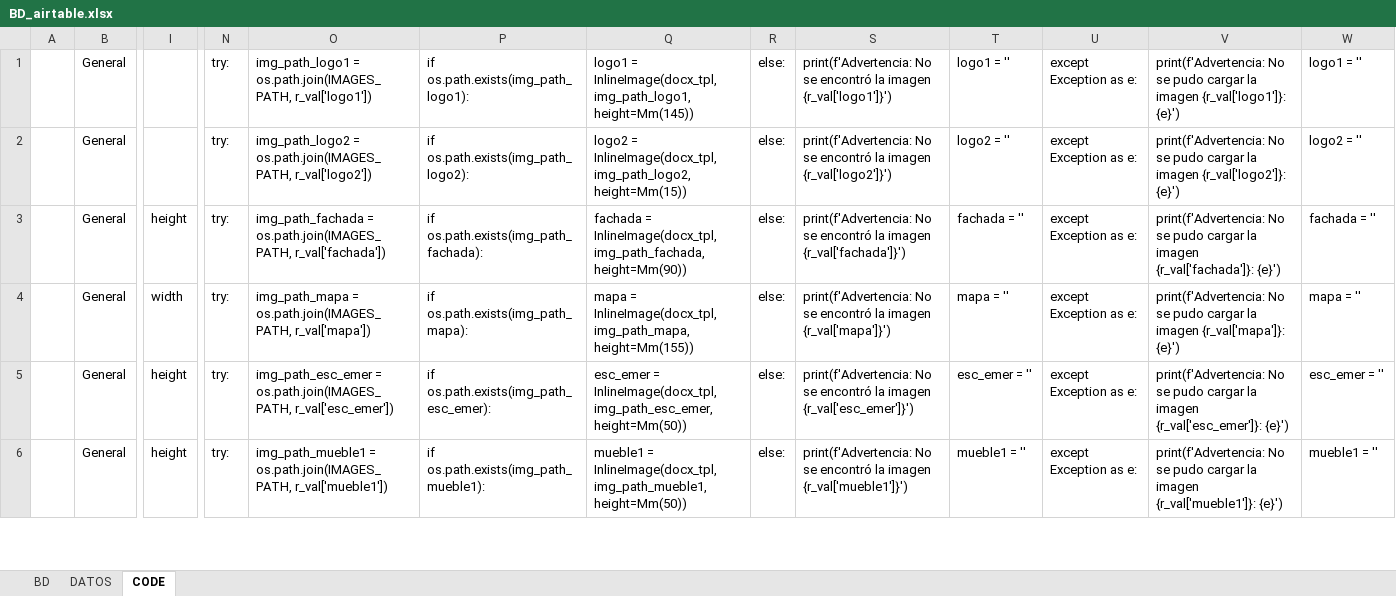
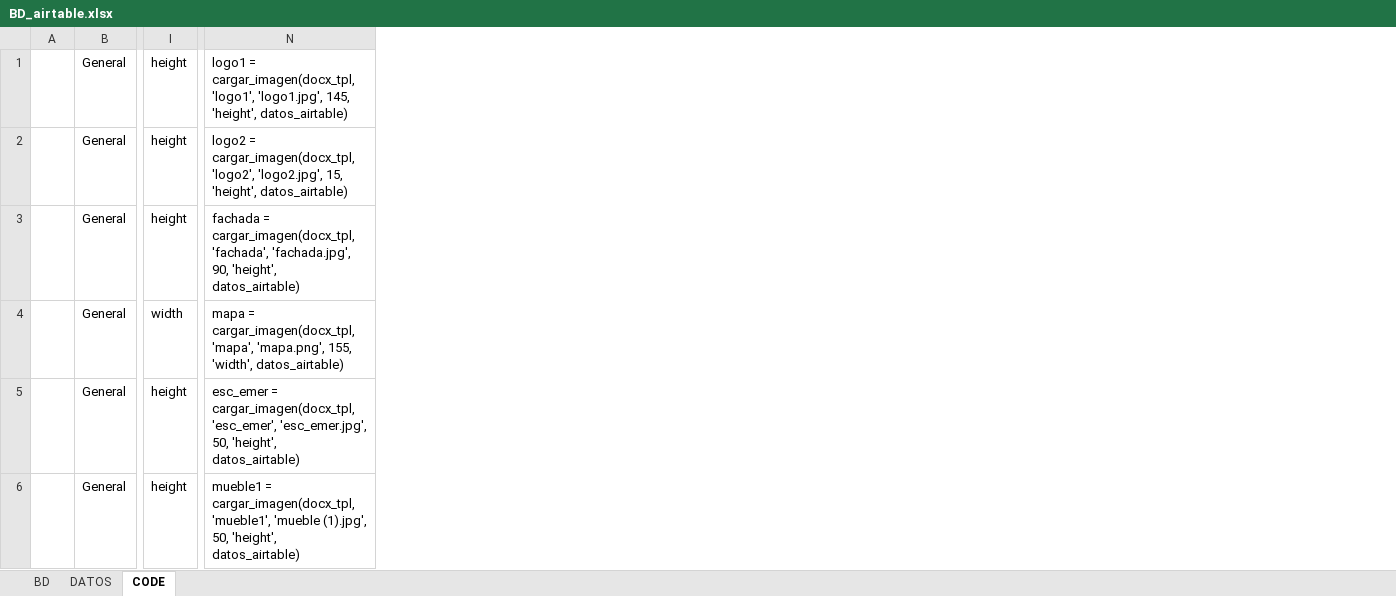
Before and after one commit to luis6a/pipc, an Excel workbook: BD_airtable.xlsx, sheet CODE, drawn as a sheet; only a part is shown, gaps mark what is left out; values as stored, in another font and other column widths than the file's, no borders; removed rows and columns are numbered as before the commit, all else as after; the diff covers the shown part only; the diff names each change by its address in the sheet, - before the commit and + after, or states it on an @@ line.

Commit message:
agregar imagenes

```diff
--- a/BD_airtable.xlsx (sheet CODE)
+++ b/BD_airtable.xlsx (sheet CODE)
-column N, rows 1-6: all try:
-column O, rows 1-6: img_path_logo1 = os.path.join(IMAGES_PATH, r_val['logo1']) | img_path_logo2 = os.path.join(IMAGES_PATH, r_val['logo2']) | img_path_fachada = os.path.join(IMAGES_PATH, r_val['fachada']) | img_path_mapa = os.path.join(IMAGES_PATH, r_val['mapa']) | img_path_esc_emer = os.path.join(IMAGES_PATH, r_val['esc_emer']) | img_path_mueble1 = os.path.join(IMAGES_PATH, r_val['mueble1'])
-column P, rows 1-6: if os.path.exists(img_path_logo1): | if os.path.exists(img_path_logo2): | if os.path.exists(img_path_fachada): | if os.path.exists(img_path_mapa): | if os.path.exists(img_path_esc_emer): | if os.path.exists(img_path_mueble1):
-column Q, rows 1-6: logo1 = InlineImage(docx_tpl, img_path_logo1, height=Mm(145)) | logo2 = InlineImage(docx_tpl, img_path_logo2, height=Mm(15)) | fachada = InlineImage(docx_tpl, img_path_fachada, height=Mm(90)) | mapa = InlineImage(docx_tpl, img_path_mapa, height=Mm(155)) | esc_emer = InlineImage(docx_tpl, img_path_esc_emer, height=Mm(50)) | mueble1 = InlineImage(docx_tpl, img_path_mueble1, height=Mm(50))
-column R, rows 1-6: all else:
-column S, rows 1-6: print(f'Advertencia: No se encontró la imagen {r_val['logo1']}') | print(f'Advertencia: No se encontró la imagen {r_val['logo2']}') | print(f'Advertencia: No se encontró la imagen {r_val['fachada']}') | print(f'Advertencia: No se encontró la imagen {r_val['mapa']}') | print(f'Advertencia: No se encontró la imagen {r_val['esc_emer']}') | print(f'Advertencia: No se encontró la imagen {r_val['mueble1']}')
-column T, rows 1-6: logo1 = '' | logo2 = '' | fachada = '' | mapa = '' | esc_emer = '' | mueble1 = ''
-column U, rows 1-6: all except Exception as e:
-column V, rows 1-6: print(f'Advertencia: No se pudo cargar la imagen {r_val['logo1']}: {e}') | print(f'Advertencia: No se pudo cargar la imagen {r_val['logo2']}: {e}') | print(f'Advertencia: No se pudo cargar la imagen {r_val['fachada']}: {e}') | print(f'Advertencia: No se pudo cargar la imagen {r_val['mapa']}: {e}') | print(f'Advertencia: No se pudo cargar la imagen {r_val['esc_emer']}: {e}') | print(f'Advertencia: No se pudo cargar la imagen {r_val['mueble1']}: {e}')
-column W, rows 1-6: logo1 = '' | logo2 = '' | fachada = '' | mapa = '' | esc_emer = '' | mueble1 = ''
+column N, rows 1-6: logo1 = cargar_imagen(docx_tpl, 'logo1', 'logo1.jpg', 145, 'height', datos_airtable) | logo2 = cargar_imagen(docx_tpl, 'logo2', 'logo2.jpg', 15, 'height', datos_airtable) | fachada = cargar_imagen(docx_tpl, 'fachada', 'fachada.jpg', 90, 'height', datos_airtable) | mapa = cargar_imagen(docx_tpl, 'mapa', 'mapa.png', 155, 'width', datos_airtable) | esc_emer = cargar_imagen(docx_tpl, 'esc_emer', 'esc_emer.jpg', 50, 'height', datos_airtable) | mueble1 = cargar_imagen(docx_tpl, 'mueble1', 'mueble (1).jpg', 50, 'height', datos_airtable)
-I1:I2: (empty)
+I1:I2: height
```
Also changed, not shown: 2 edited cells elsewhere in this sheet, 1 other file.
